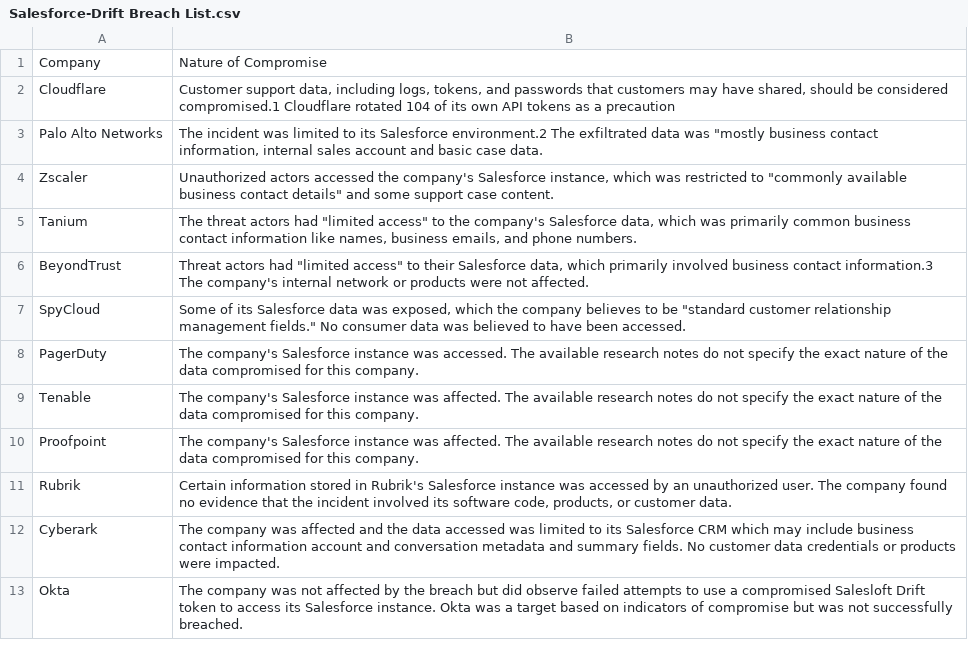
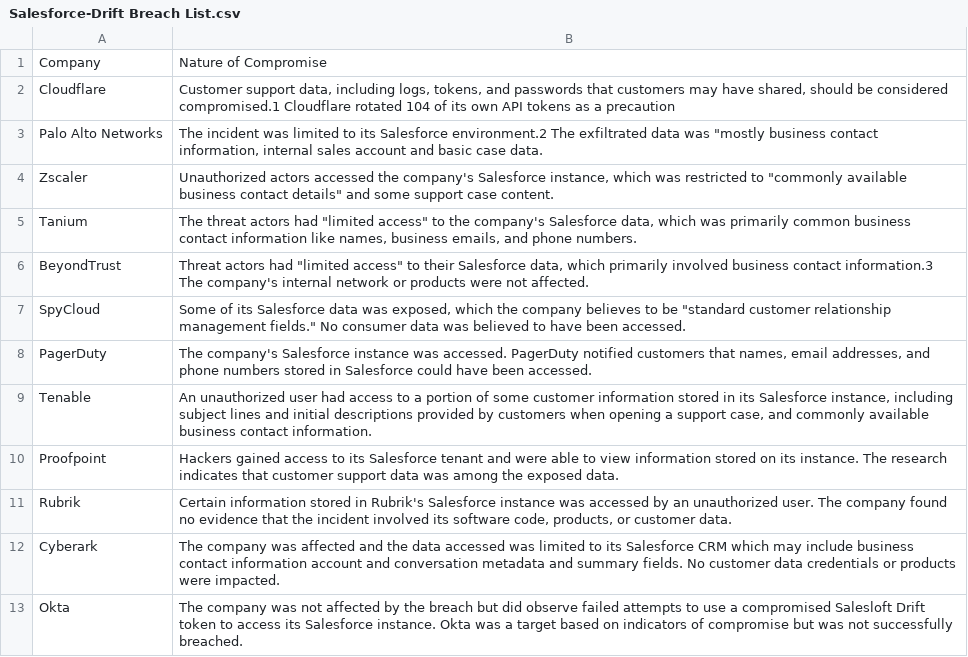
Before and after one commit to timothydeblock/Salesforce-Drift-Breach-List, a CSV file: Salesforce-Drift Breach List.csv, drawn as a sheet.

Commit message:
Update Salesforce-Drift Breach List.csv

```diff
--- a/Salesforce-Drift Breach List.csv
+++ b/Salesforce-Drift Breach List.csv
@@ -7,5 +7,5 @@ BeyondTrust,"Threat actors had ""limited access"" to their Salesforce data, whic
 SpyCloud,"Some of its Salesforce data was exposed, which the company believes to be ""standard customer relationship management fields."" No consumer data was believed to have been accessed."
-PagerDuty,"The company's Salesforce instance was accessed. The available research notes do not specify the exact nature of the data compromised for this company."
-Tenable,"The company's Salesforce instance was affected. The available research notes do not specify the exact nature of the data compromised for this company."
-Proofpoint,"The company's Salesforce instance was affected. The available research notes do not specify the exact nature of the data compromised for this company."
+PagerDuty,"The company's Salesforce instance was accessed. PagerDuty notified customers that names, email addresses, and phone numbers stored in Salesforce could have been accessed."
+Tenable,"An unauthorized user had access to a portion of some customer information stored in its Salesforce instance, including subject lines and initial descriptions provided by customers when opening a support case, and commonly available business contact information."
+Proofpoint,"Hackers gained access to its Salesforce tenant and were able to view information stored on its instance. The research indicates that customer support data was among the exposed data."
 Rubrik,"Certain information stored in Rubrik's Salesforce instance was accessed by an unauthorized user. The company found no evidence that the incident involved its software code, products, or customer data."
```
